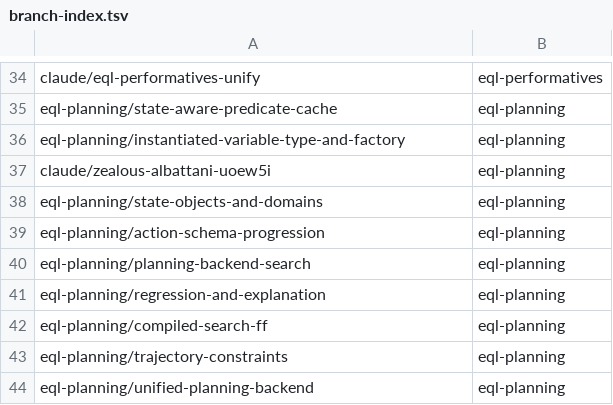
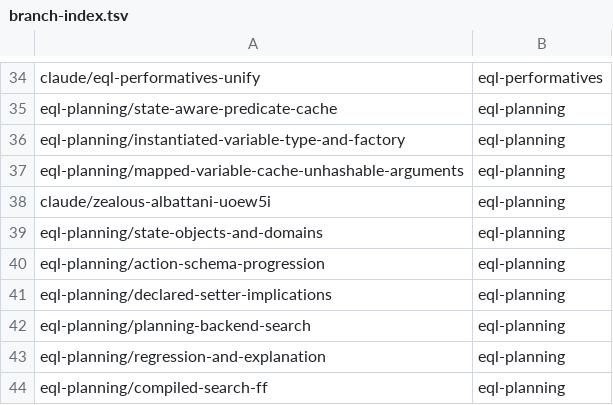
Before and after one commit to AbdelrhmanBassiouny/cognitive_robot_abstract_machine, a TSV file: .claude/personal/plans/_generated/branch-index.tsv, drawn as a sheet; only a part is shown, gaps mark what is left out; the shorter side is filled out with more unchanged rows.

Commit message:
Update plan manifest for eql-planning

```diff
--- a/.claude/personal/plans/_generated/branch-index.tsv
+++ b/.claude/personal/plans/_generated/branch-index.tsv
@@ -36,2 +36,3 @@ eql-planning/state-aware-predicate-cache	eql-planning
 eql-planning/instantiated-variable-type-and-factory	eql-planning
+eql-planning/mapped-variable-cache-unhashable-arguments	eql-planning
 claude/zealous-albattani-uoew5i	eql-planning
@@ -39,2 +40,3 @@ eql-planning/state-objects-and-domains	eql-planning
 eql-planning/action-schema-progression	eql-planning
+eql-planning/declared-setter-implications	eql-planning
 eql-planning/planning-backend-search	eql-planning
```
Also changed, not shown: 2 other files.
